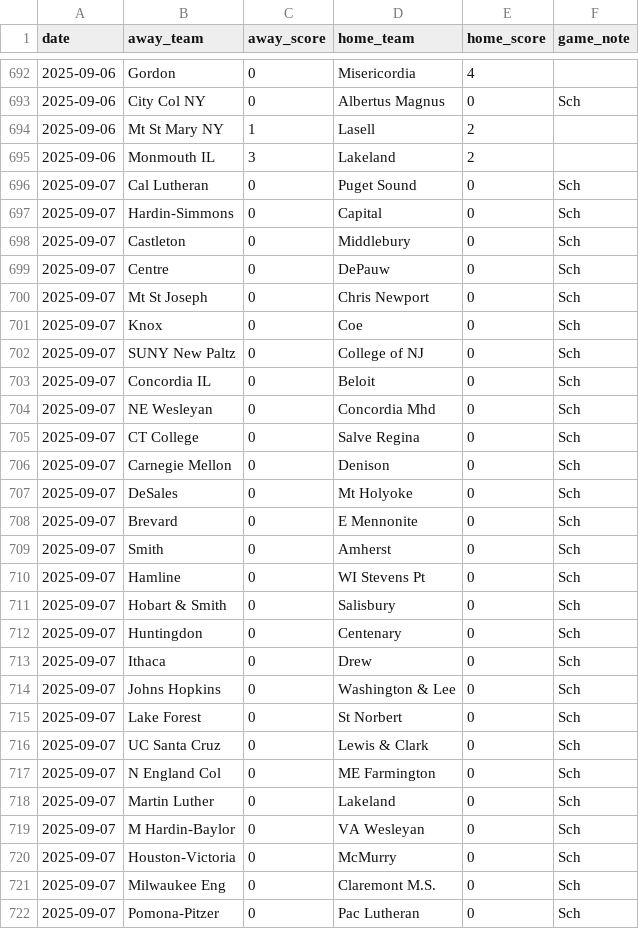
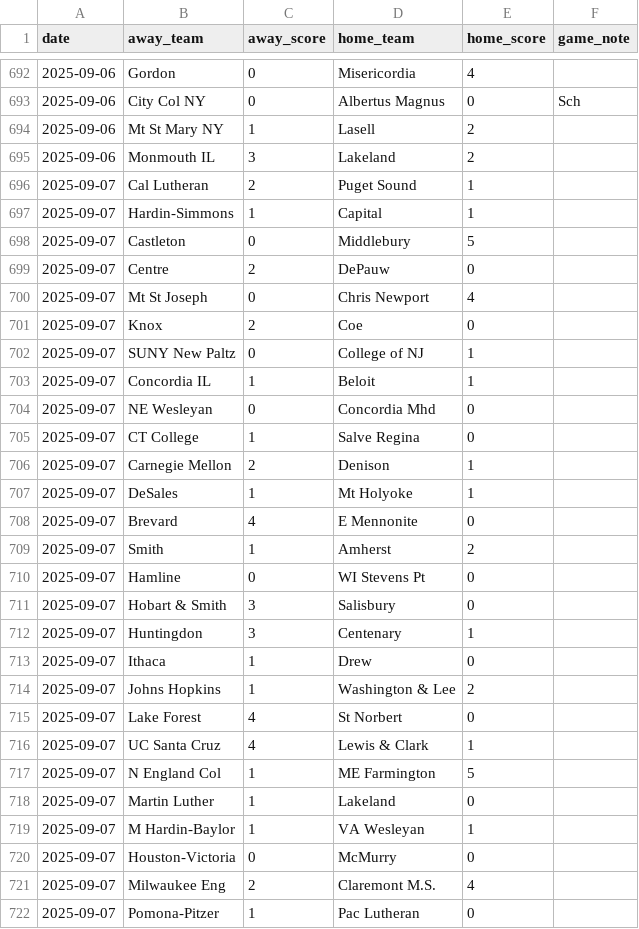
Before and after one commit to kevin-puorro/d3_wsoc_npi_calculator, a CSV file: data/2025/massey_games_2025.csv, drawn as a sheet; only a part is shown, gaps mark what is left out; the diff covers the shown part only.

```diff
--- a/data/2025/massey_games_2025.csv
+++ b/data/2025/massey_games_2025.csv
@@ -695,28 +695,28 @@ date,away_team,away_score,home_team,home_score,game_note
 2025-09-06,Monmouth IL,3,Lakeland,2,
-2025-09-07,Cal Lutheran,0,Puget Sound,0,Sch
-2025-09-07,Hardin-Simmons,0,Capital,0,Sch
-2025-09-07,Castleton,0,Middlebury,0,Sch
-2025-09-07,Centre,0,DePauw,0,Sch
-2025-09-07,Mt St Joseph,0,Chris Newport,0,Sch
-2025-09-07,Knox,0,Coe,0,Sch
-2025-09-07,SUNY New Paltz,0,College of NJ,0,Sch
-2025-09-07,Concordia IL,0,Beloit,0,Sch
-2025-09-07,NE Wesleyan,0,Concordia Mhd,0,Sch
-2025-09-07,CT College,0,Salve Regina,0,Sch
-2025-09-07,Carnegie Mellon,0,Denison,0,Sch
-2025-09-07,DeSales,0,Mt Holyoke,0,Sch
-2025-09-07,Brevard,0,E Mennonite,0,Sch
-2025-09-07,Smith,0,Amherst,0,Sch
-2025-09-07,Hamline,0,WI Stevens Pt,0,Sch
-2025-09-07,Hobart & Smith,0,Salisbury,0,Sch
-2025-09-07,Huntingdon,0,Centenary,0,Sch
-2025-09-07,Ithaca,0,Drew,0,Sch
-2025-09-07,Johns Hopkins,0,Washington & Lee,0,Sch
-2025-09-07,Lake Forest,0,St Norbert,0,Sch
-2025-09-07,UC Santa Cruz,0,Lewis & Clark,0,Sch
-2025-09-07,N England Col,0,ME Farmington,0,Sch
-2025-09-07,Martin Luther,0,Lakeland,0,Sch
-2025-09-07,M Hardin-Baylor,0,VA Wesleyan,0,Sch
-2025-09-07,Houston-Victoria,0,McMurry,0,Sch
-2025-09-07,Milwaukee Eng,0,Claremont M.S.,0,Sch
-2025-09-07,Pomona-Pitzer,0,Pac Lutheran,0,Sch
+2025-09-07,Cal Lutheran,2,Puget Sound,1,
+2025-09-07,Hardin-Simmons,1,Capital,1,
+2025-09-07,Castleton,0,Middlebury,5,
+2025-09-07,Centre,2,DePauw,0,
+2025-09-07,Mt St Joseph,0,Chris Newport,4,
+2025-09-07,Knox,2,Coe,0,
+2025-09-07,SUNY New Paltz,0,College of NJ,1,
+2025-09-07,Concordia IL,1,Beloit,1,
+2025-09-07,NE Wesleyan,0,Concordia Mhd,0,
+2025-09-07,CT College,1,Salve Regina,0,
+2025-09-07,Carnegie Mellon,2,Denison,1,
+2025-09-07,DeSales,1,Mt Holyoke,1,
+2025-09-07,Brevard,4,E Mennonite,0,
+2025-09-07,Smith,1,Amherst,2,
+2025-09-07,Hamline,0,WI Stevens Pt,0,
+2025-09-07,Hobart & Smith,3,Salisbury,0,
+2025-09-07,Huntingdon,3,Centenary,1,
+2025-09-07,Ithaca,1,Drew,0,
+2025-09-07,Johns Hopkins,1,Washington & Lee,2,
+2025-09-07,Lake Forest,4,St Norbert,0,
+2025-09-07,UC Santa Cruz,4,Lewis & Clark,1,
+2025-09-07,N England Col,1,ME Farmington,5,
+2025-09-07,Martin Luther,1,Lakeland,0,
+2025-09-07,M Hardin-Baylor,1,VA Wesleyan,1,
+2025-09-07,Houston-Victoria,0,McMurry,0,
+2025-09-07,Milwaukee Eng,2,Claremont M.S.,4,
+2025-09-07,Pomona-Pitzer,1,Pac Lutheran,0,
```
Also changed, not shown: 4 added rows, 2 removed rows and 59 edited cells elsewhere in this file, data/2025/massey_games_2025_excluded.csv, data/2025/massey_games_2025_npi.csv, 2 other files.
